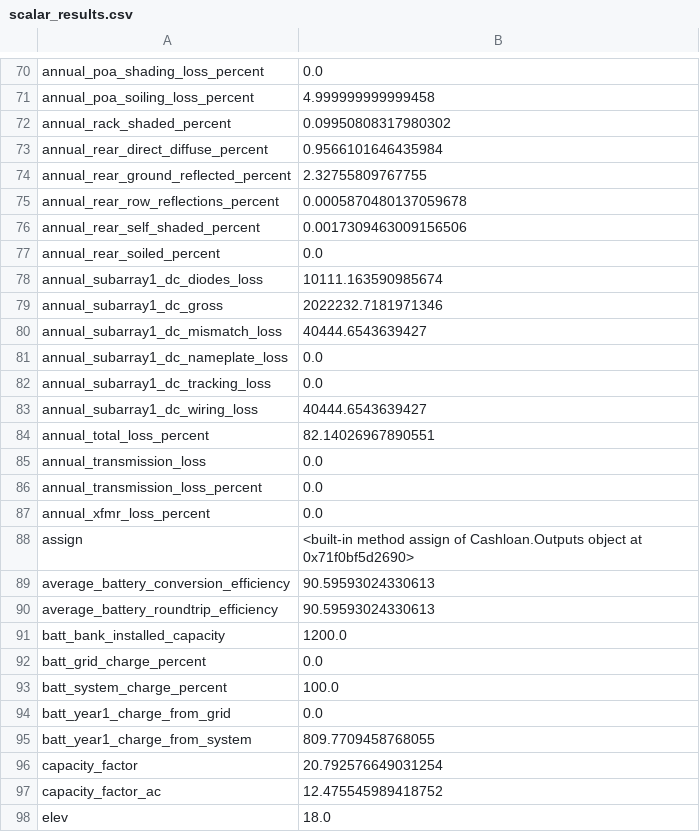
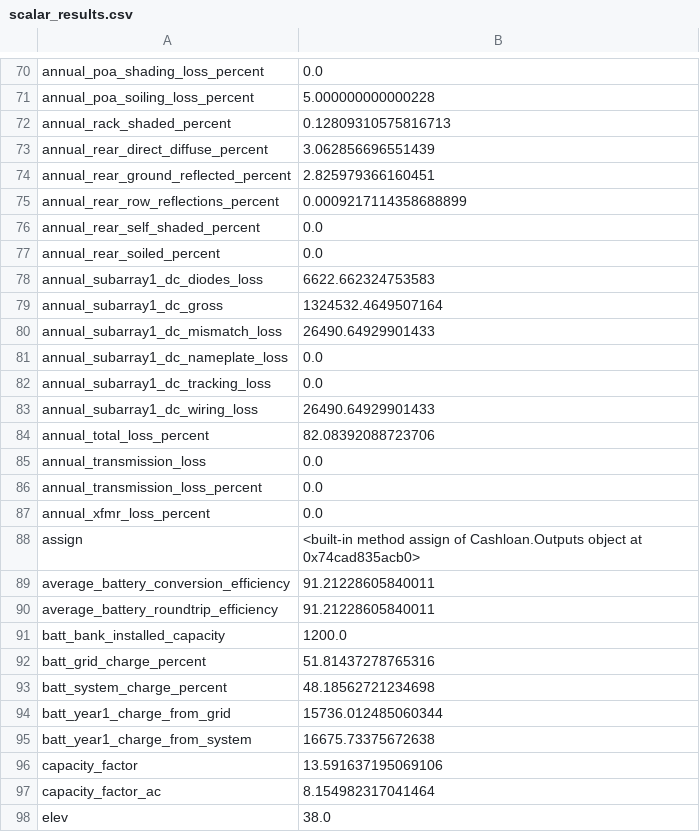
Before and after one commit to Windom77/energy-transition-services, a CSV file: entrans/2.pysam/results/scalar_results.csv, drawn as a sheet; only a part is shown, gaps mark what is left out; the diff covers the shown part only; the diff names each change by its address in the sheet, - before the commit and + after, or states it on an @@ line.

```diff
--- a/entrans/2.pysam/results/scalar_results.csv
+++ b/entrans/2.pysam/results/scalar_results.csv
-B71: 4.999999999999458
+B71: 5.000000000000228
-B72: 0.09950808317980302
+B72: 0.12809310575816713
-B73: 0.9566101646435984
+B73: 3.062856696551439
-B74: 2.32755809767755
+B74: 2.825979366160451
-B75: 0.0005870480137059678
+B75: 0.0009217114358688899
-B76: 0.0017309463009156506
+B76: 0.0
-B78: 10111.163590985674
+B78: 6622.662324753583
-B79: 2022232.7181971346
+B79: 1324532.4649507164
-B80: 40444.6543639427
+B80: 26490.64929901433
-B83: 40444.6543639427
+B83: 26490.64929901433
-B84: 82.14026967890551
+B84: 82.08392088723706
-B88: …object at 0x71f0bf5d2690>
+B88: …object at 0x74cad835acb0>
-B89:B90: 90.59593024330613
+B89:B90: 91.21228605840011
-B92: 0.0
+B92: 51.81437278765316
-B93: 100.0
+B93: 48.18562721234698
-B94: 0.0
+B94: 15736.012485060344
-B95: 809.7709458768055
+B95: 16675.73375672638
-B96: 20.792576649031254
+B96: 13.591637195069106
-B97: 12.475545989418752
+B97: 8.154982317041464
-B98: 18.0
+B98: 38.0
```
Also changed, not shown: 76 edited cells elsewhere in this file, entrans/1.input/inputs_map_v4.csv, 28 other files.
